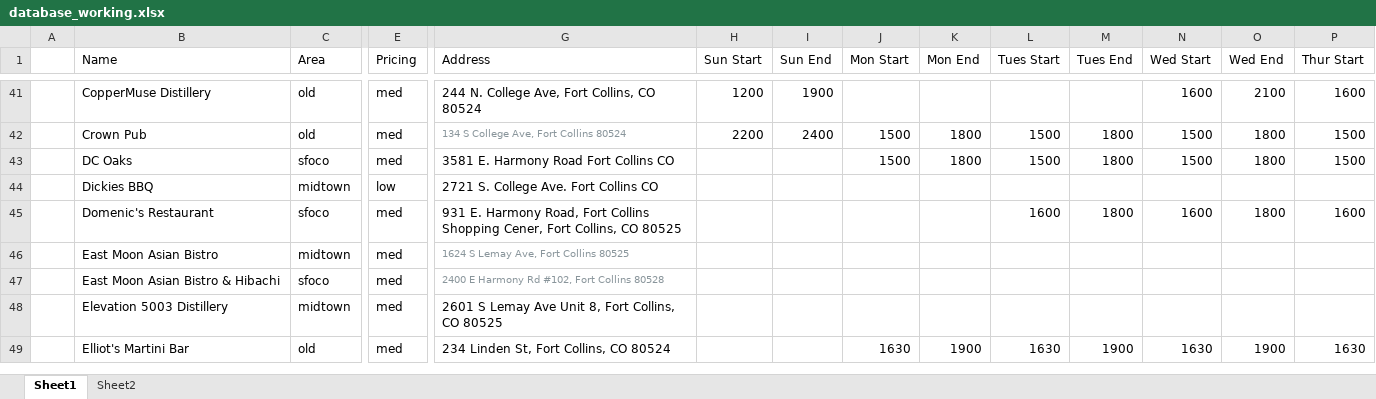
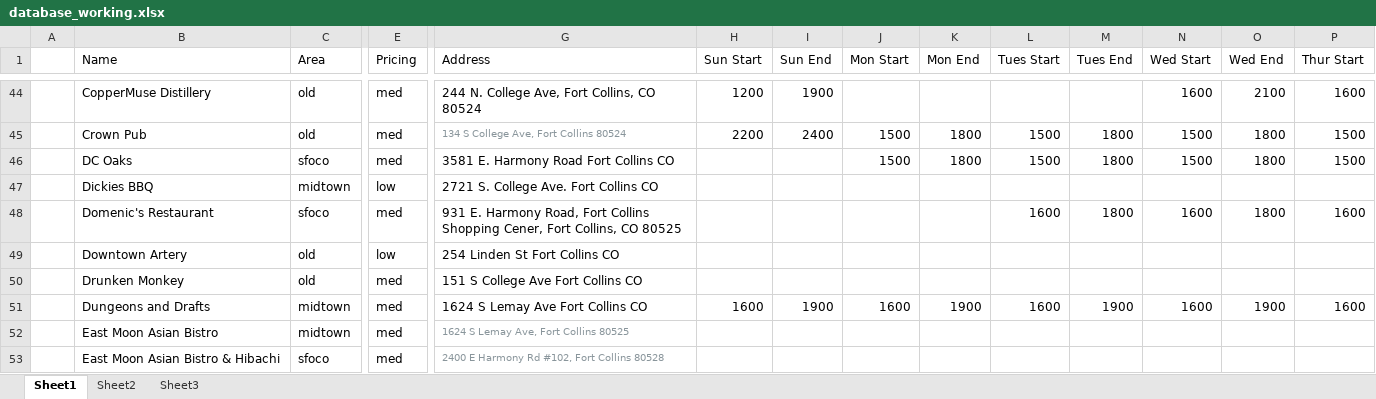
Before and after one commit to christian-lorange/HappyHour, an Excel workbook: database_working.xlsx, sheet Sheet1, drawn as a sheet; only a part is shown, gaps mark what is left out; the shorter side is filled out with more unchanged rows; values as stored, in another font and other column widths than the file's, no borders; rows hold the shown columns only; the diff covers the shown part only; the diff names each change by its address in the sheet, - before the commit and + after, or states it on an @@ line.

```diff
--- a/database_working.xlsx (sheet Sheet1)
+++ b/database_working.xlsx (sheet Sheet1)
+sheet tab: Sheet3
+row 49:  | Downtown Artery | old | low | 254 Linden St Fort Collins CO
+row 50:  | Drunken Monkey | old | med | 151 S College Ave Fort Collins CO
+row 51:  | Dungeons and Drafts | midtown | med | 1624 S Lemay Ave Fort Collins CO | 1600 | 1900 | 1600 | 1900 | 1600 | 1900 | 1600 | 1900 | 1600
```
Also changed, not shown: 23 added rows and 2 edited cells elsewhere in this sheet, sheet Sheet2, formulas that keep their value, 11 other files.
